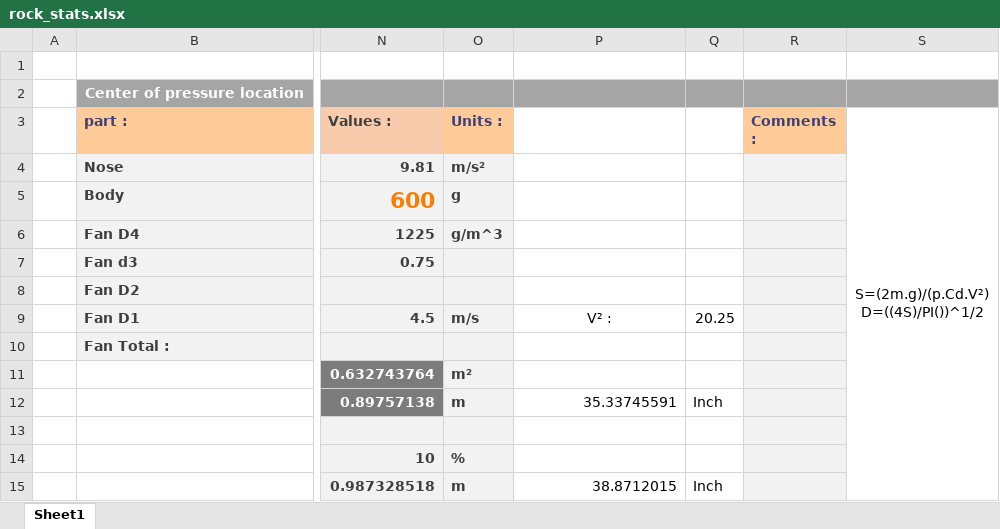
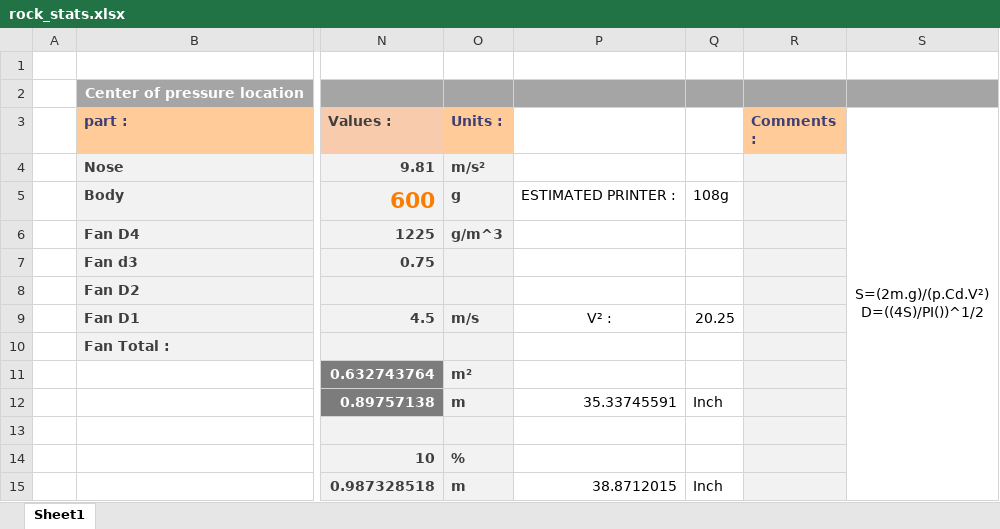
Before and after one commit to maximeduvey/INeedToFly, an Excel workbook: rock_stats.xlsx, sheet Sheet1, drawn as a sheet; only a part is shown, gaps mark what is left out; values as stored, in another font and other column widths than the file's, no borders; the diff names each change by its address in the sheet, - before the commit and + after, or states it on an @@ line.

```diff
--- a/rock_stats.xlsx (sheet Sheet1)
+++ b/rock_stats.xlsx (sheet Sheet1)
-P5: (empty)
+P5: ESTIMATED PRINTER :
-Q5: (empty)
+Q5: 108g
```
Also changed, not shown: 2 other files.
